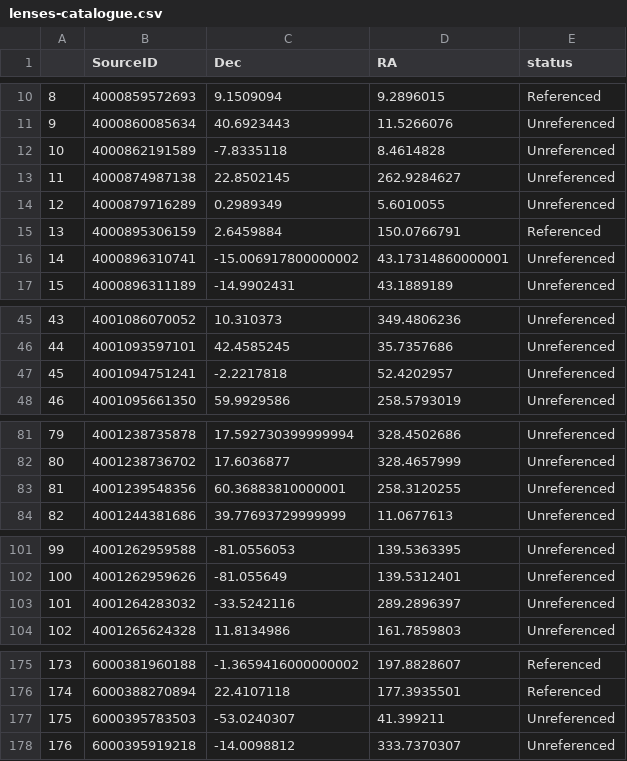
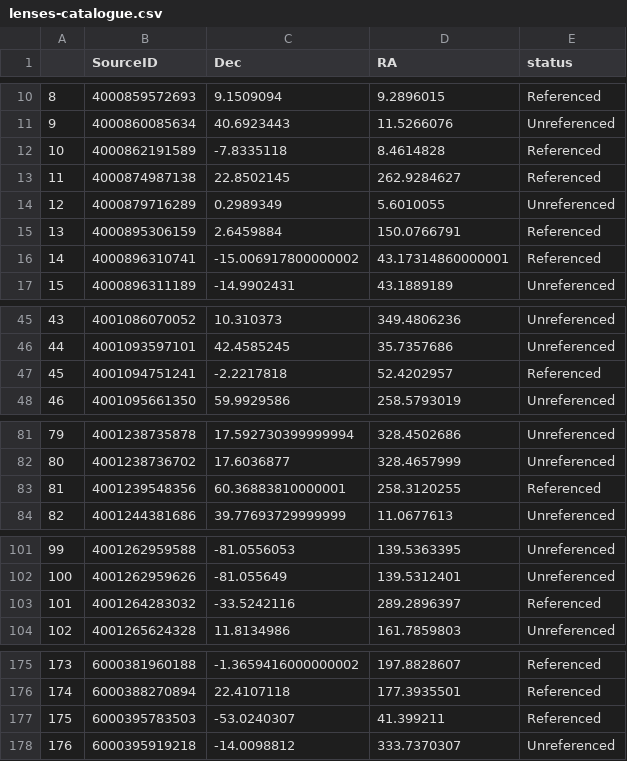
Before and after one commit to AstroORyan/interacting-results-catalogue, a CSV file: lenses-catalogue.csv, drawn as a sheet; only a part is shown, gaps mark what is left out.

Commit message:
Uploading updated lenses catalogue.
Updated from new lenses catalogue from Sandor Kruk

```diff
--- a/lenses-catalogue.csv
+++ b/lenses-catalogue.csv
@@ -11,7 +11,7 @@
 9,4000860085634,40.6923443,11.5266076,Unreferenced
-10,4000862191589,-7.8335118,8.4614828,Unreferenced
-11,4000874987138,22.8502145,262.9284627,Unreferenced
+10,4000862191589,-7.8335118,8.4614828,Referenced
+11,4000874987138,22.8502145,262.9284627,Referenced
 12,4000879716289,0.2989349,5.6010055,Unreferenced
 13,4000895306159,2.6459884,150.0766791,Referenced
-14,4000896310741,-15.006917800000002,43.17314860000001,Unreferenced
+14,4000896310741,-15.006917800000002,43.17314860000001,Referenced
 15,4000896311189,-14.9902431,43.1889189,Unreferenced
@@ -46,3 +46,3 @@
 44,4001093597101,42.4585245,35.7357686,Unreferenced
-45,4001094751241,-2.2217818,52.4202957,Unreferenced
+45,4001094751241,-2.2217818,52.4202957,Referenced
 46,4001095661350,59.9929586,258.5793019,Unreferenced
@@ -82,3 +82,3 @@
 80,4001238736702,17.6036877,328.4657999,Unreferenced
-81,4001239548356,60.36883810000001,258.3120255,Unreferenced
+81,4001239548356,60.36883810000001,258.3120255,Referenced
 82,4001244381686,39.77693729999999,11.0677613,Unreferenced
@@ -102,3 +102,3 @@
 100,4001262959626,-81.055649,139.5312401,Unreferenced
-101,4001264283032,-33.5242116,289.2896397,Unreferenced
+101,4001264283032,-33.5242116,289.2896397,Referenced
 102,4001265624328,11.8134986,161.7859803,Unreferenced
@@ -176,3 +176,3 @@
 174,6000388270894,22.4107118,177.3935501,Referenced
-175,6000395783503,-53.0240307,41.399211,Unreferenced
+175,6000395783503,-53.0240307,41.399211,Referenced
 176,6000395919218,-14.0098812,333.7370307,Unreferenced
```
